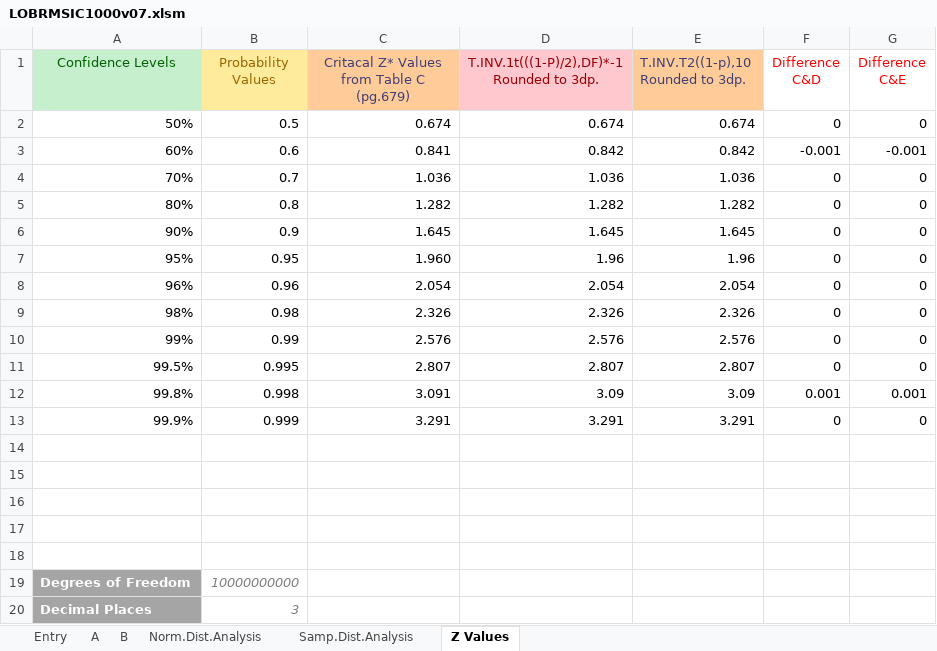
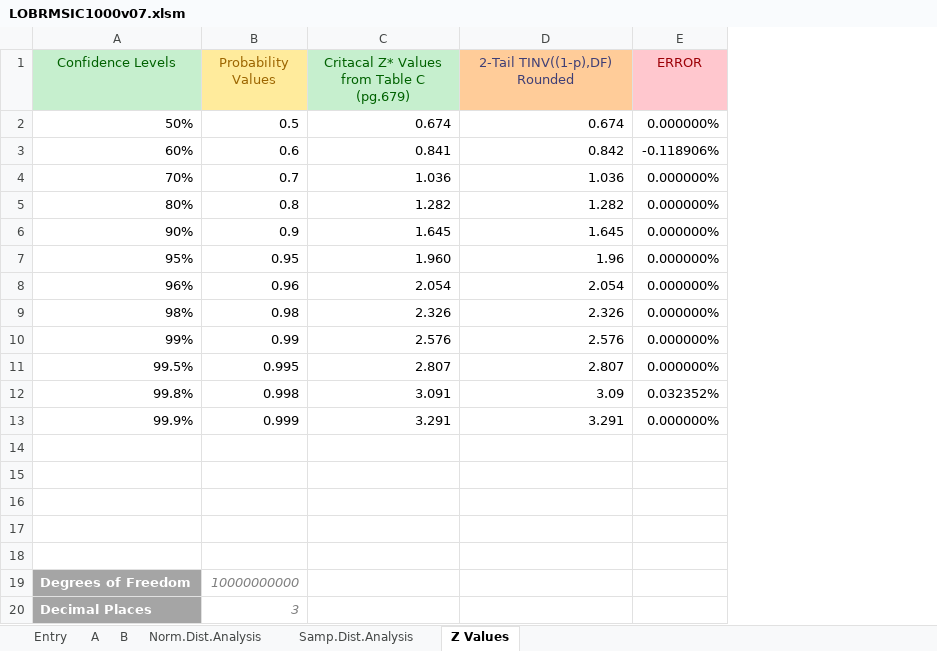
Before and after one commit to vurstp/wearelegion, an Excel workbook: LOBRMSIC1000v07.xlsm, sheet Z Values, drawn as a sheet; values as stored, in another font and other column widths than the file's, no borders; conditional formats not drawn; removed rows and columns are numbered as before the commit, all else as after; the diff names each change by its address in the sheet, - before the commit and + after, or states it on an @@ line.

Commit message:
Very Refined

```diff
--- a/LOBRMSIC1000v07.xlsm (sheet Z Values)
+++ b/LOBRMSIC1000v07.xlsm (sheet Z Values)
-column E, rows 1-13: T.INV.T2((1-p),10 Rounded to 3dp. | 0.674 | 0.842 | 1.036 | 1.282 | 1.645 | 1.96 | 2.054 | 2.326 | 2.576 | 2.807 | 3.09 | 3.291
-column F (Difference C&D), rows 2-13: 0 | -0.001 | 0 | 0 | 0 | 0 | 0 | 0 | 0 | 0 | 0.001 | 0
-column G (Difference C&E), rows 2-13: 0 | -0.001 | 0 | 0 | 0 | 0 | 0 | 0 | 0 | 0 | 0.001 | 0
+column E (ERROR), rows 2-13: 0.000000% | -0.118906% | 0.000000% | 0.000000% | 0.000000% | 0.000000% | 0.000000% | 0.000000% | 0.000000% | 0.000000% | 0.032352% | 0.000000%
@@ C1 fill: #FFCC99 → #C6EFCE, text colour: #3F3F76 → #006100 @@
-D1: T.INV.1t(((1-P)/2),DF)*-1 Rounded to 3dp.
+D1: 2-Tail TINV((1-p),DF) Rounded
@@ D1 fill: #FFC7CE → #FFCC99, text colour: #9C0006 → #3F3F76 @@
```
Also changed, not shown: sheet Entry, formulas that keep their value, charts or pictures.
